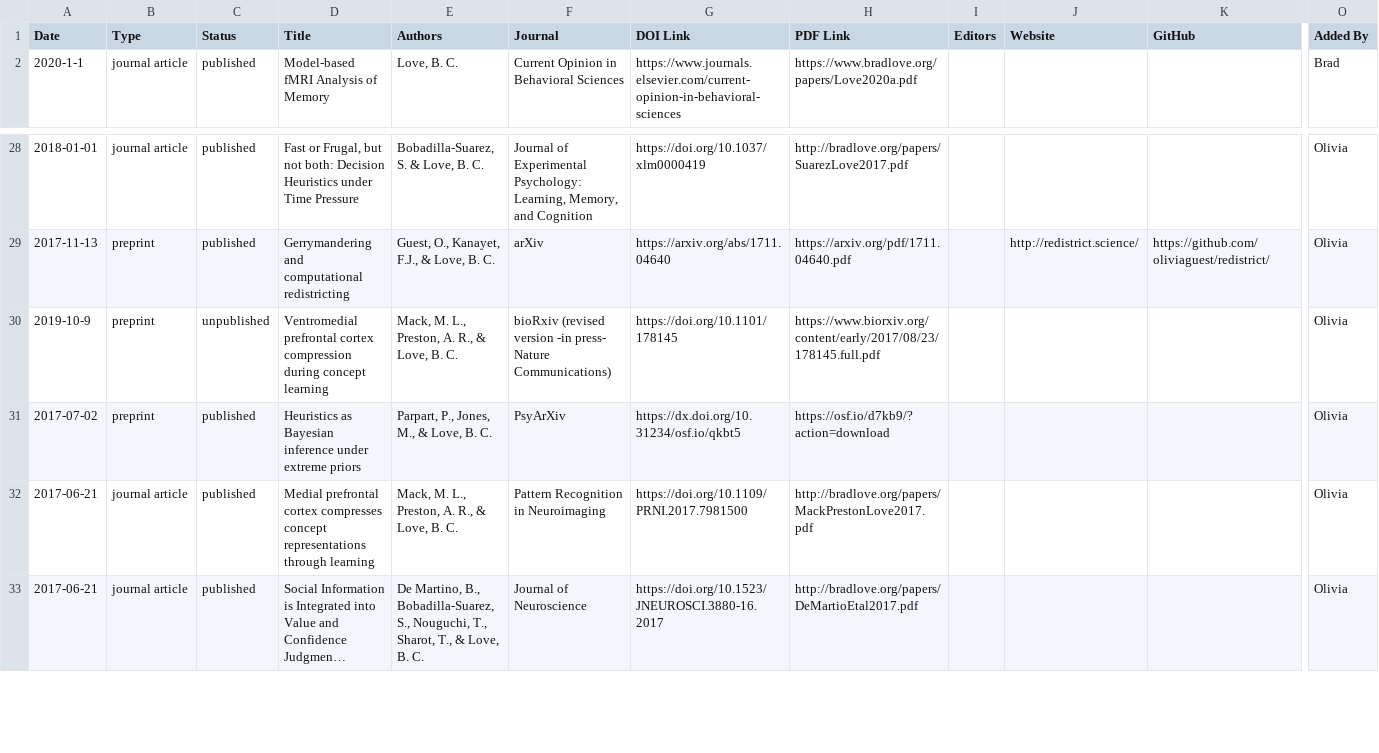
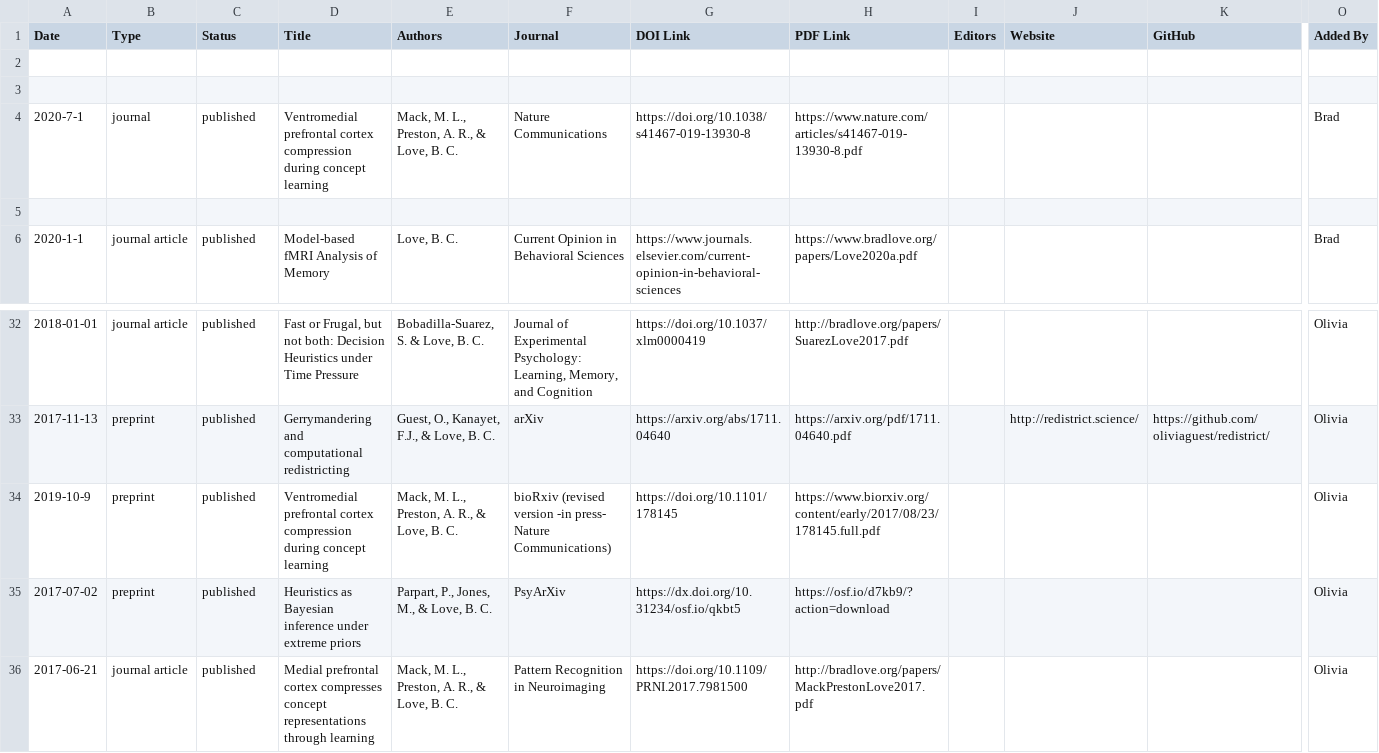
Before and after one commit to lovebc/lovebc.github.io, a CSV file: _data/outputs.csv, drawn as a sheet; only a part is shown, gaps mark what is left out; the shorter side is filled out with more unchanged rows; long unchanged cells end in …; addresses are those after the commit; rows hold the shown columns only; the diff names each change by its address in the sheet, - before the commit and + after, or states it on an @@ line.

Commit message:
Update outputs.csv

```diff
--- a/_data/outputs.csv
+++ b/_data/outputs.csv
+row 2: (empty)
+row 3: (empty)
+row 4: 2020-7-1 | journal | published | Ventromedial prefrontal cortex compression during concept learning | Mack, M. L., Preston, A. R., & Love, B. C. | Nature Communications | https://doi.org/10.1038/s41467-019-13930-8 | https://www.nature.com/articles/s41467-019-13930-8.pdf |  |  |  | Brad
+row 5: (empty)
-C34 (Status): unpublished
+C34 (Status): published
```
